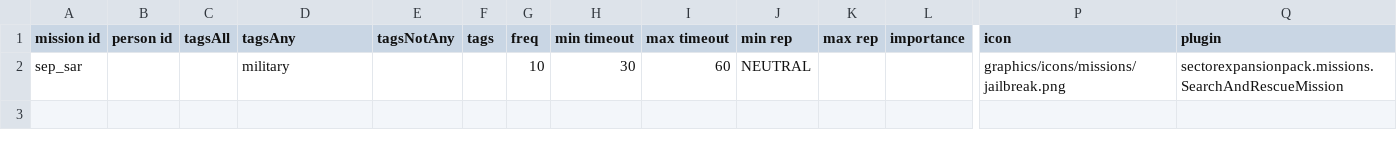
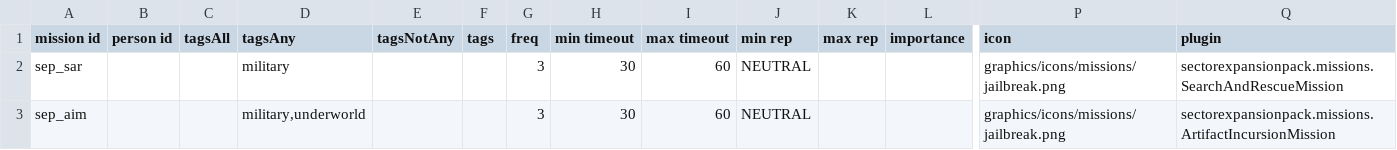
Before and after one commit to AudaxLudos/sector-expansion-pack, a CSV file: data/campaign/person_missions.csv, drawn as a sheet; only a part is shown, gaps mark what is left out; rows hold the shown columns only; the diff names each change by its address in the sheet, - before the commit and + after, or states it on an @@ line.

```diff
--- a/data/campaign/person_missions.csv
+++ b/data/campaign/person_missions.csv
-G2 (freq): 10
+G2 (freq): 3
+row 3: sep_aim |  |  | military,underworld |  |  | 3 | 30 | 60 | NEUTRAL |  |  | graphics/icons/missions/jailbreak.png | sectorexpansionpack.missions.ArtifactIncursionMission
```
Also changed, not shown: data/campaign/bar_events.csv, data/campaign/rules.csv, 3 other files.
